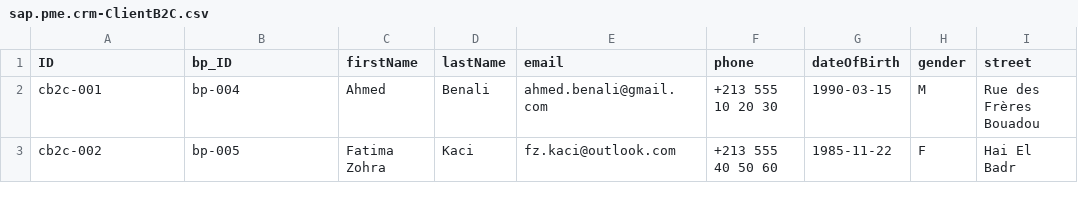
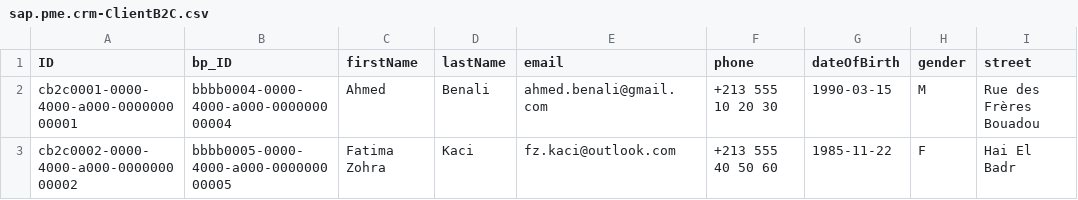
Before and after one commit to sadekiskounen-ctrl/pfe_projet, a CSV file: backend/db/data/sap.pme.crm-ClientB2C.csv, drawn as a sheet; only a part is shown; the diff names each change by its address in the sheet, - before the commit and + after, or states it on an @@ line.

```diff
--- a/backend/db/data/sap.pme.crm-ClientB2C.csv
+++ b/backend/db/data/sap.pme.crm-ClientB2C.csv
-A2 (ID): cb2c-001
+A2 (ID): cb2c0001-0000-4000-a000-000000000001
-B2 (bp_ID): bp-004
+B2 (bp_ID): bbbb0004-0000-4000-a000-000000000004
-A3 (ID): cb2c-002
+A3 (ID): cb2c0002-0000-4000-a000-000000000002
-B3 (bp_ID): bp-005
+B3 (bp_ID): bbbb0005-0000-4000-a000-000000000005
```
Also changed, not shown: backend/db/data/sap.pme-BusinessPartner.csv, 22 other files.
